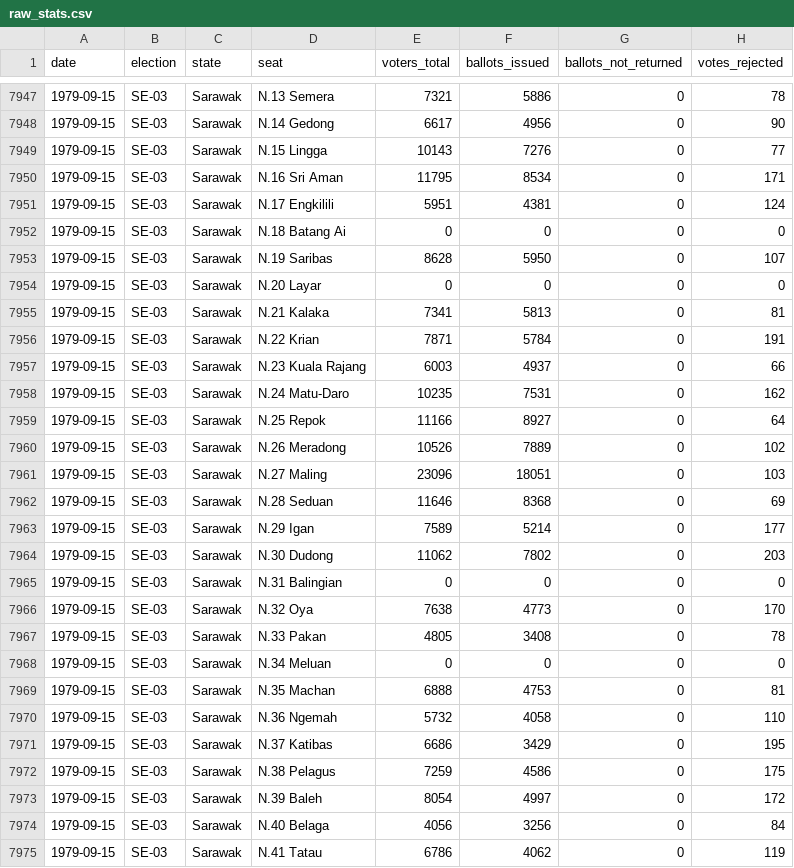
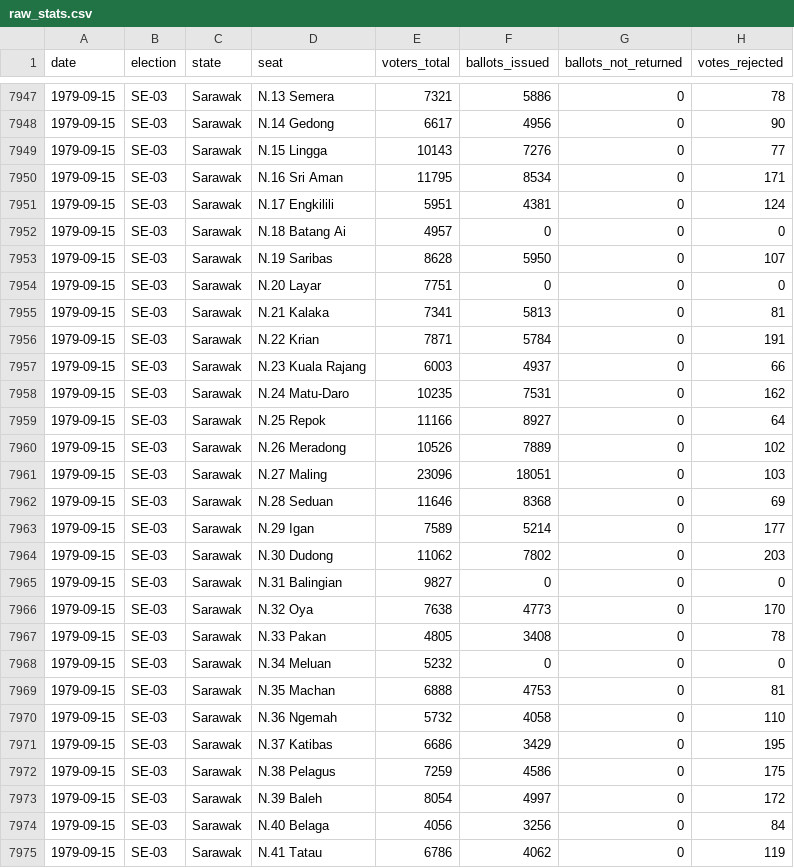
Before and after one commit to Thevesh/paper-meco-results, a CSV file: src-data/raw_stats.csv, drawn as a sheet; only a part is shown, gaps mark what is left out.

Commit message:
Interpolate Sarawak 1979

```diff
--- a/src-data/raw_stats.csv
+++ b/src-data/raw_stats.csv
@@ -7951,5 +7951,5 @@ date,election,state,seat,voters_total,ballots_issued,ballots_not_returned,votes_
 1979-09-15,SE-03,Sarawak,N.17 Engkilili,5951,4381,0,124
-1979-09-15,SE-03,Sarawak,N.18 Batang Ai,0,0,0,0
+1979-09-15,SE-03,Sarawak,N.18 Batang Ai,4957,0,0,0
 1979-09-15,SE-03,Sarawak,N.19 Saribas,8628,5950,0,107
-1979-09-15,SE-03,Sarawak,N.20 Layar,0,0,0,0
+1979-09-15,SE-03,Sarawak,N.20 Layar,7751,0,0,0
 1979-09-15,SE-03,Sarawak,N.21 Kalaka,7341,5813,0,81
@@ -7964,6 +7964,6 @@ date,election,state,seat,voters_total,ballots_issued,ballots_not_returned,votes_
 1979-09-15,SE-03,Sarawak,N.30 Dudong,11062,7802,0,203
-1979-09-15,SE-03,Sarawak,N.31 Balingian,0,0,0,0
+1979-09-15,SE-03,Sarawak,N.31 Balingian,9827,0,0,0
 1979-09-15,SE-03,Sarawak,N.32 Oya,7638,4773,0,170
 1979-09-15,SE-03,Sarawak,N.33 Pakan,4805,3408,0,78
-1979-09-15,SE-03,Sarawak,N.34 Meluan,0,0,0,0
+1979-09-15,SE-03,Sarawak,N.34 Meluan,5232,0,0,0
 1979-09-15,SE-03,Sarawak,N.35 Machan,6888,4753,0,81
```
